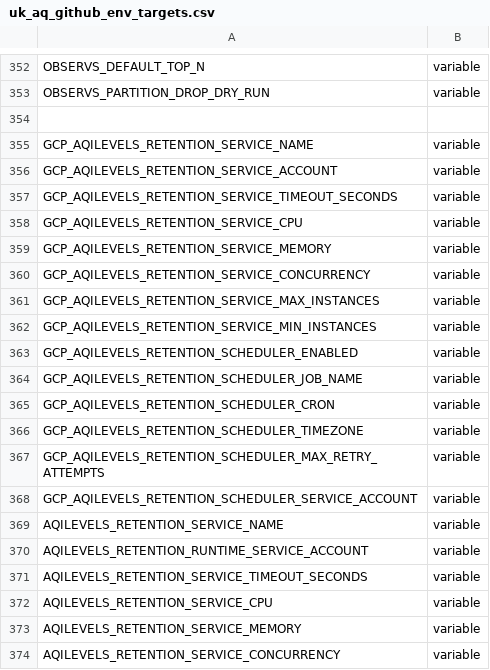
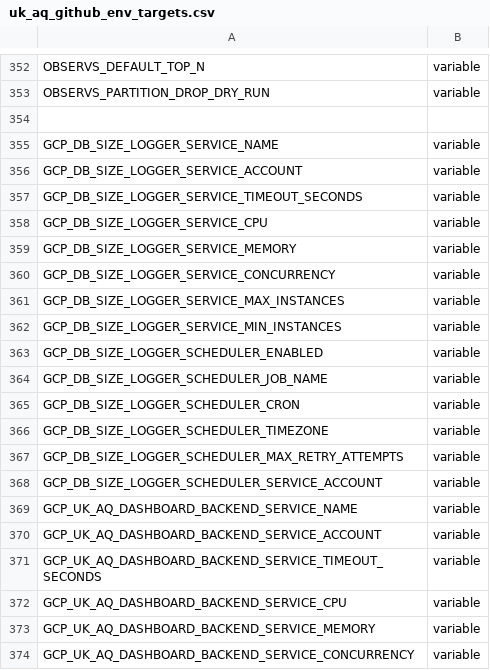
Before and after one commit to TEST-uk-aq/uk-aq-ops, a CSV file: config/uk_aq_github_env_targets.csv, drawn as a sheet; only a part is shown, gaps mark what is left out; the shorter side is filled out with more unchanged rows; the diff covers the shown part only; the diff names each change by its address in the sheet, - before the commit and + after, or states it on an @@ line.

```diff
--- a/config/uk_aq_github_env_targets.csv
+++ b/config/uk_aq_github_env_targets.csv
-row 355: GCP_AQILEVELS_RETENTION_SERVICE_NAME | variable
-row 356: GCP_AQILEVELS_RETENTION_SERVICE_ACCOUNT | variable
-row 357: GCP_AQILEVELS_RETENTION_SERVICE_TIMEOUT_SECONDS | variable
-row 358: GCP_AQILEVELS_RETENTION_SERVICE_CPU | variable
-row 359: GCP_AQILEVELS_RETENTION_SERVICE_MEMORY | variable
-row 360: GCP_AQILEVELS_RETENTION_SERVICE_CONCURRENCY | variable
-row 361: GCP_AQILEVELS_RETENTION_SERVICE_MAX_INSTANCES | variable
-row 362: GCP_AQILEVELS_RETENTION_SERVICE_MIN_INSTANCES | variable
-row 363: GCP_AQILEVELS_RETENTION_SCHEDULER_ENABLED | variable
-row 364: GCP_AQILEVELS_RETENTION_SCHEDULER_JOB_NAME | variable
-row 365: GCP_AQILEVELS_RETENTION_SCHEDULER_CRON | variable
-row 366: GCP_AQILEVELS_RETENTION_SCHEDULER_TIMEZONE | variable
-row 367: GCP_AQILEVELS_RETENTION_SCHEDULER_MAX_RETRY_ATTEMPTS | variable
-row 368: GCP_AQILEVELS_RETENTION_SCHEDULER_SERVICE_ACCOUNT | variable
-row 369: AQILEVELS_RETENTION_SERVICE_NAME | variable
-row 370: AQILEVELS_RETENTION_RUNTIME_SERVICE_ACCOUNT | variable
-row 371: AQILEVELS_RETENTION_SERVICE_TIMEOUT_SECONDS | variable
-row 372: AQILEVELS_RETENTION_SERVICE_CPU | variable
-row 373: AQILEVELS_RETENTION_SERVICE_MEMORY | variable
-row 374: AQILEVELS_RETENTION_SERVICE_CONCURRENCY | variable
```
Also changed, not shown: 43 removed rows and 2 edited cells elsewhere in this file, 3 other files.
